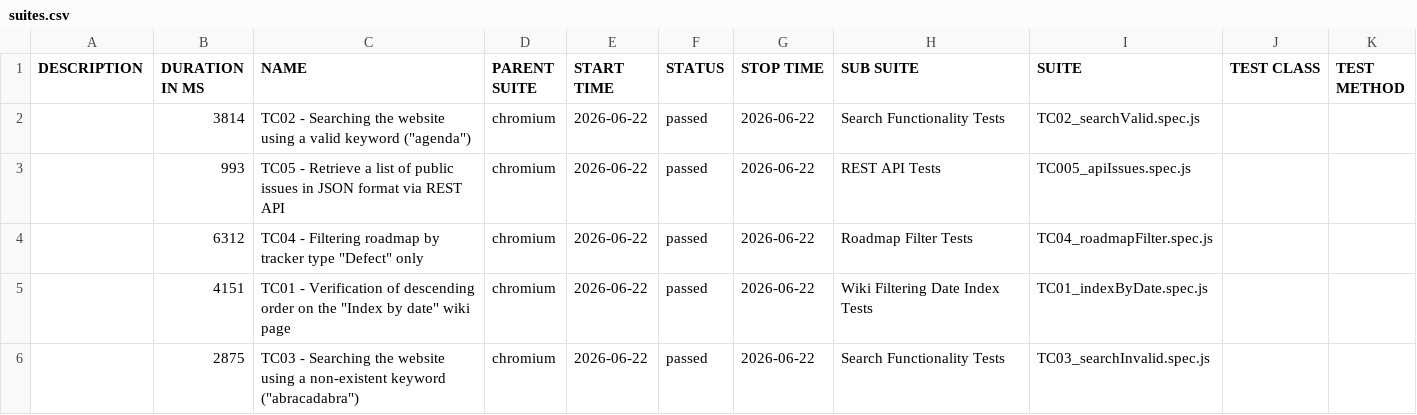
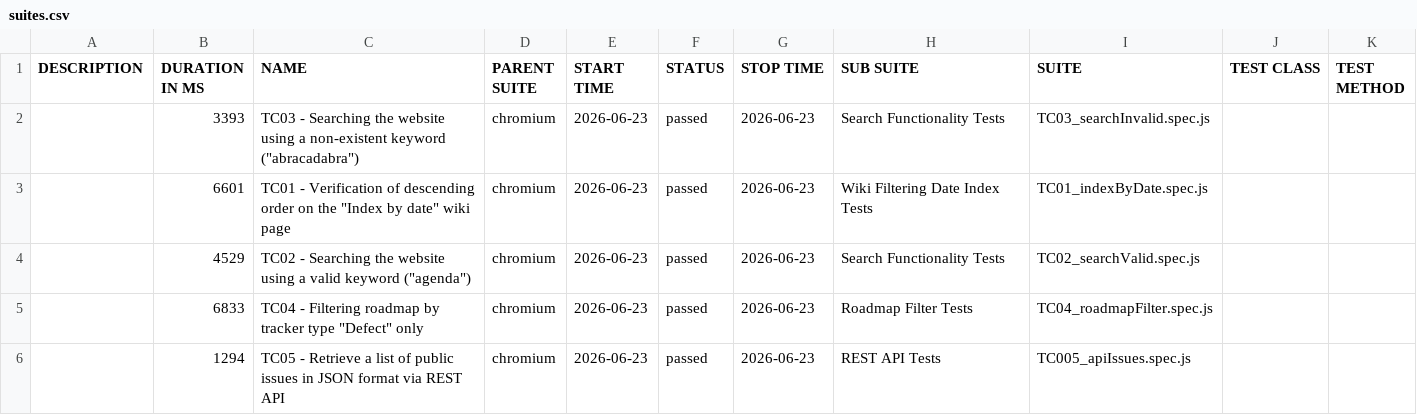
Before and after one commit to VoloshynVolodymyr/redmine-playwright-tests, a CSV file: data/suites.csv, drawn as a sheet.

```diff
--- a/data/suites.csv
+++ b/data/suites.csv
@@ -1,6 +1,6 @@
 "DESCRIPTION","DURATION IN MS","NAME","PARENT SUITE","START TIME","STATUS","STOP TIME","SUB SUITE","SUITE","TEST CLASS","TEST METHOD"
-"","3814","TC02 - Searching the website using a valid keyword (""agenda"")","chromium","2026-06-22","passed","2026-06-22","Search Functionality Tests","TC02_searchValid.spec.js","",""
-"","993","TC05 - Retrieve a list of public issues in JSON format via REST API","chromium","2026-06-22","passed","2026-06-22","REST API Tests","TC005_apiIssues.spec.js","",""
-"","6312","TC04 - Filtering roadmap by tracker type ""Defect"" only","chromium","2026-06-22","passed","2026-06-22","Roadmap Filter Tests","TC04_roadmapFilter.spec.js","",""
-"","4151","TC01 - Verification of descending order on the ""Index by date"" wiki page","chromium","2026-06-22","passed","2026-06-22","Wiki Filtering Date Index Tests","TC01_indexByDate.spec.js","",""
-"","2875","TC03 - Searching the website using a non-existent keyword (""abracadabra"")","chromium","2026-06-22","passed","2026-06-22","Search Functionality Tests","TC03_searchInvalid.spec.js","",""
+"","3393","TC03 - Searching the website using a non-existent keyword (""abracadabra"")","chromium","2026-06-23","passed","2026-06-23","Search Functionality Tests","TC03_searchInvalid.spec.js","",""
+"","6601","TC01 - Verification of descending order on the ""Index by date"" wiki page","chromium","2026-06-23","passed","2026-06-23","Wiki Filtering Date Index Tests","TC01_indexByDate.spec.js","",""
+"","4529","TC02 - Searching the website using a valid keyword (""agenda"")","chromium","2026-06-23","passed","2026-06-23","Search Functionality Tests","TC02_searchValid.spec.js","",""
+"","6833","TC04 - Filtering roadmap by tracker type ""Defect"" only","chromium","2026-06-23","passed","2026-06-23","Roadmap Filter Tests","TC04_roadmapFilter.spec.js","",""
+"","1294","TC05 - Retrieve a list of public issues in JSON format via REST API","chromium","2026-06-23","passed","2026-06-23","REST API Tests","TC005_apiIssues.spec.js","",""
```
Also changed, not shown: 23 other files.
